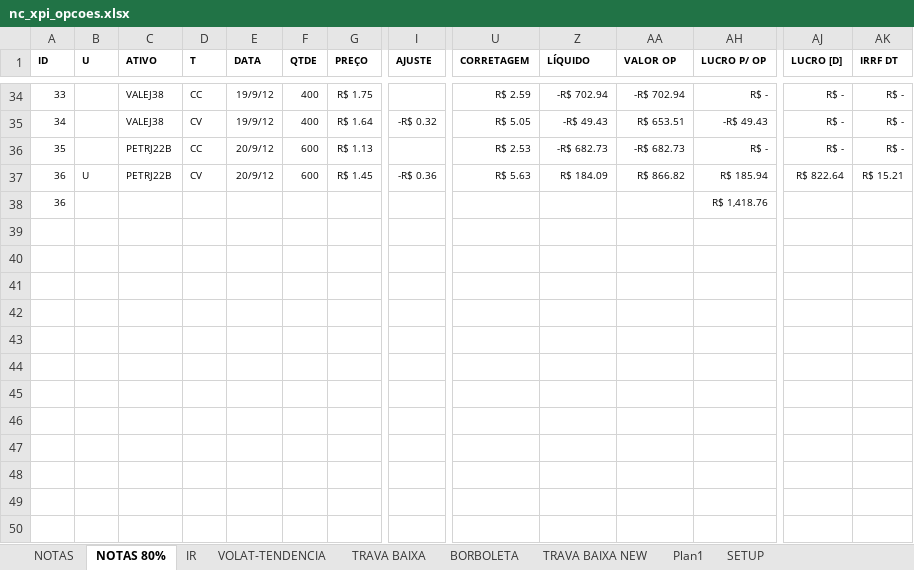
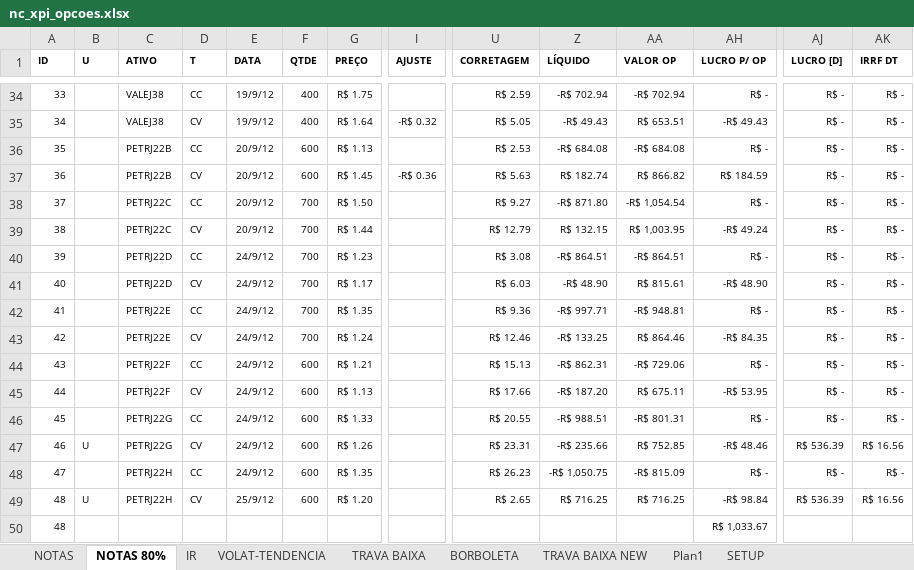
Before and after one commit to bengelbert/ifsc, an Excel workbook: stocks/nc_xpi_opcoes.xlsx, sheet NOTAS 80%, drawn as a sheet; only a part is shown, gaps mark what is left out; values as stored, in another font and other column widths than the file's, no borders; table styles not drawn; addresses are those after the commit; rows hold the shown columns only; the diff names each change by its address in the sheet, - before the commit and + after, or states it on an @@ line.

Commit message:
ok

```diff
--- a/stocks/nc_xpi_opcoes.xlsx (sheet NOTAS 80%)
+++ b/stocks/nc_xpi_opcoes.xlsx (sheet NOTAS 80%)
-Z36 (LÍQUIDO): -R$ 682.73
+Z36 (LÍQUIDO): -R$ 684.08
-AA36 (VALOR OP): -R$ 682.73
+AA36 (VALOR OP): -R$ 684.08
+row 37: 36 |  | PETRJ22B | CV | 20/9/12 | 600 | R$ 1.45 | -R$ 0.36 | R$ 5.63 | R$ 182.74 | R$ 866.82 | R$ 184.59 | R$ - | R$ -
+row 38: 37 |  | PETRJ22C | CC | 20/9/12 | 700 | R$ 1.50 |  | R$ 9.27 | -R$ 871.80 | -R$ 1,054.54 | R$ - | R$ - | R$ -
+row 39: 38 |  | PETRJ22C | CV | 20/9/12 | 700 | R$ 1.44 |  | R$ 12.79 | R$ 132.15 | R$ 1,003.95 | -R$ 49.24 | R$ - | R$ -
+row 40: 39 |  | PETRJ22D | CC | 24/9/12 | 700 | R$ 1.23 |  | R$ 3.08 | -R$ 864.51 | -R$ 864.51 | R$ - | R$ - | R$ -
+row 41: 40 |  | PETRJ22D | CV | 24/9/12 | 700 | R$ 1.17 |  | R$ 6.03 | -R$ 48.90 | R$ 815.61 | -R$ 48.90 | R$ - | R$ -
+row 42: 41 |  | PETRJ22E | CC | 24/9/12 | 700 | R$ 1.35 |  | R$ 9.36 | -R$ 997.71 | -R$ 948.81 | R$ - | R$ - | R$ -
+row 43: 42 |  | PETRJ22E | CV | 24/9/12 | 700 | R$ 1.24 |  | R$ 12.46 | -R$ 133.25 | R$ 864.46 | -R$ 84.35 | R$ - | R$ -
+row 44: 43 |  | PETRJ22F | CC | 24/9/12 | 600 | R$ 1.21 |  | R$ 15.13 | -R$ 862.31 | -R$ 729.06 | R$ - | R$ - | R$ -
+row 45: 44 |  | PETRJ22F | CV | 24/9/12 | 600 | R$ 1.13 |  | R$ 17.66 | -R$ 187.20 | R$ 675.11 | -R$ 53.95 | R$ - | R$ -
+row 46: 45 |  | PETRJ22G | CC | 24/9/12 | 600 | R$ 1.33 |  | R$ 20.55 | -R$ 988.51 | -R$ 801.31 | R$ - | R$ - | R$ -
@@ column A (ID) renumbered from row 47 down @@
-C47 (ATIVO): PETRJ22B
+C47 (ATIVO): PETRJ22G
-E47 (DATA): 20/9/12
+E47 (DATA): 24/9/12
-G47 (PREÇO): R$ 1.45
+G47 (PREÇO): R$ 1.26
-I47 (AJUSTE): -R$ 0.36
+I47 (AJUSTE): (empty)
-U47 (CORRETAGEM): R$ 5.63
+U47 (CORRETAGEM): R$ 23.31
-Z47 (LÍQUIDO): R$ 184.09
+Z47 (LÍQUIDO): -R$ 235.66
-AA47 (VALOR OP): R$ 866.82
+AA47 (VALOR OP): R$ 752.85
-AH47 (LUCRO P/ OP): R$ 185.94
+AH47 (LUCRO P/ OP): -R$ 48.46
-AJ47 (LUCRO [D]): R$ 822.64
+AJ47 (LUCRO [D]): R$ 536.39
-AK47 (IRRF DT): R$ 15.21
+AK47 (IRRF DT): R$ 16.56
+row 48: 47 |  | PETRJ22H | CC | 24/9/12 | 600 | R$ 1.35 |  | R$ 26.23 | -R$ 1,050.75 | -R$ 815.09 | R$ - | R$ - | R$ -
+row 49: 48 | U | PETRJ22H | CV | 25/9/12 | 600 | R$ 1.20 |  | R$ 2.65 | R$ 716.25 | R$ 716.25 | -R$ 98.84 | R$ 536.39 | R$ 16.56
-AH50 (LUCRO P/ OP): R$ 1,418.76
+AH50 (LUCRO P/ OP): R$ 1,033.67
```
Also changed, not shown: hidden cells.
